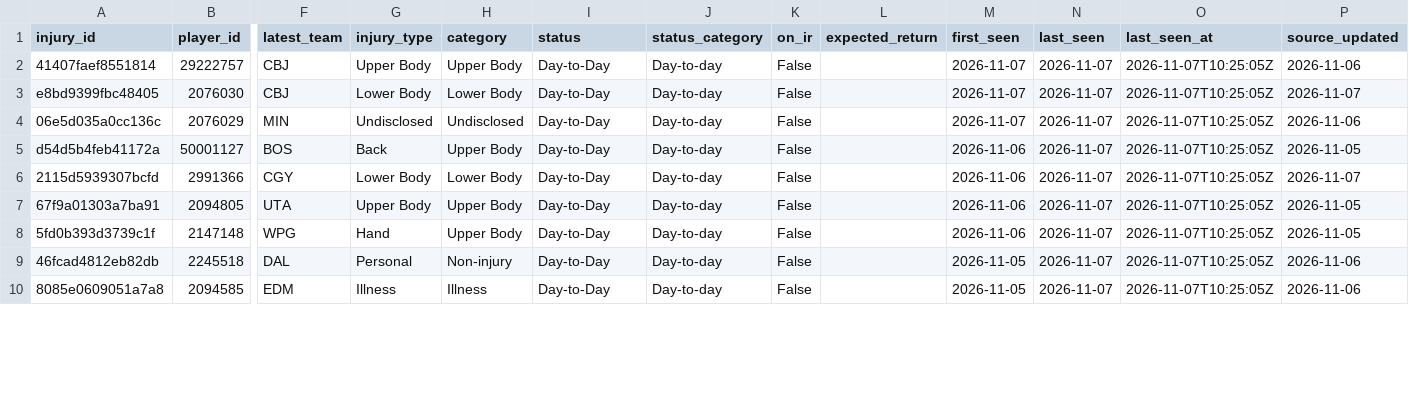
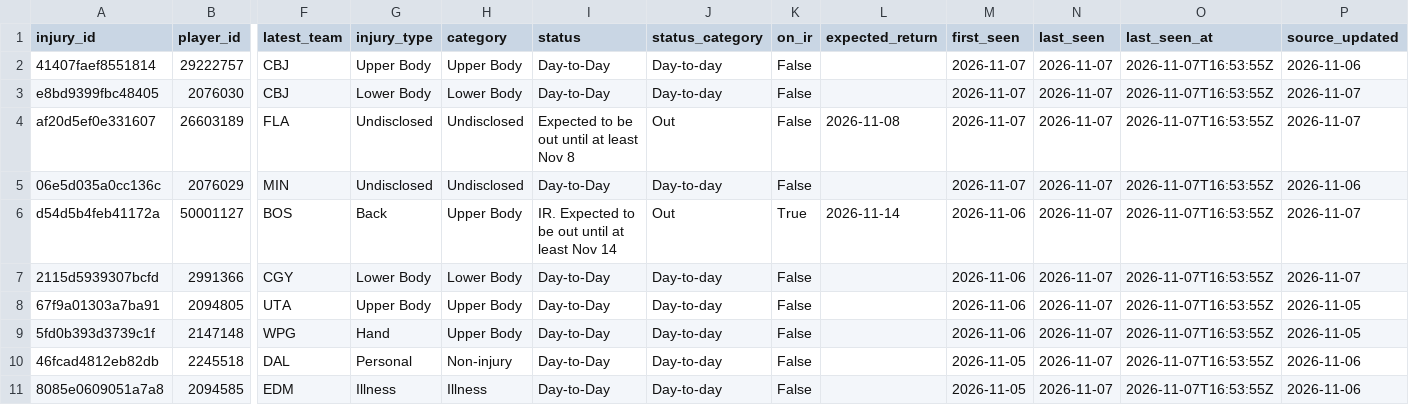
Before and after one commit to ajpayzant/NHL-Injury-Tool, a CSV file: data/injuries.csv, drawn as a sheet; only a part is shown, gaps mark what is left out; addresses are those after the commit; rows hold the shown columns only; the diff covers the shown part only; the diff names each change by its address in the sheet, - before the commit and + after, or states it on an @@ line.

```diff
--- a/data/injuries.csv
+++ b/data/injuries.csv
-O2:O3 (last_seen_at): 2026-11-07T10:25:05Z
+O2:O3 (last_seen_at): 2026-11-07T16:53:55Z
+row 4: af20d5ef0e331607 | 26603189 | FLA | Undisclosed | Undisclosed | Expected to be out until at least Nov 8 | Out | False | 2026-11-08 | 2026-11-07 | 2026-11-07 | 2026-11-07T16:53:55Z | 2026-11-07
-O5:O11 (last_seen_at): 2026-11-07T10:25:05Z
+O5:O11 (last_seen_at): 2026-11-07T16:53:55Z
-I6 (status): Day-to-Day
+I6 (status): IR. Expected to be out until at least Nov 14
-J6 (status_category): Day-to-day
+J6 (status_category): Out
-K6 (on_ir): False
+K6 (on_ir): True
-L6 (expected_return): (empty)
+L6 (expected_return): 2026-11-14
-P6 (source_updated): 2026-11-05
+P6 (source_updated): 2026-11-07
```
Also changed, not shown: 161 edited cells elsewhere in this file, data/events.csv, data/nhl/players.csv, 3 other files.
